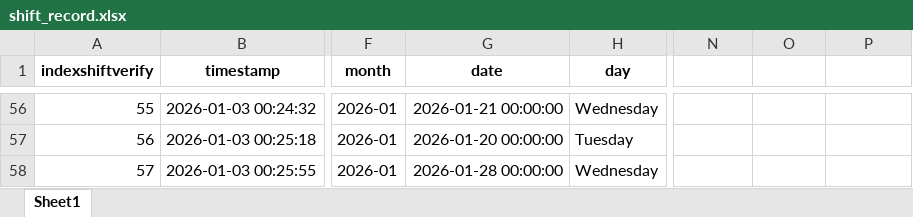
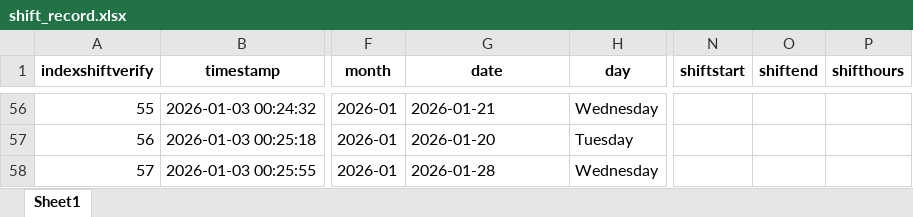
Before and after one commit to cyinggg/POD_StudentTalentWeb, an Excel workbook: data/shift_record.xlsx, sheet Sheet1, drawn as a sheet; only a part is shown, gaps mark what is left out; values as stored, in another font and other column widths than the file's, no borders; the diff covers the shown part only; the diff names each change by its address in the sheet, - before the commit and + after, or states it on an @@ line.

```diff
--- a/data/shift_record.xlsx (sheet Sheet1)
+++ b/data/shift_record.xlsx (sheet Sheet1)
-N1: (empty)
+N1: shiftstart
-O1: (empty)
+O1: shiftend
-P1: (empty)
+P1: shifthours
-G56 (date): 2026-01-21 00:00:00
+G56 (date): 2026-01-21
-G57 (date): 2026-01-20 00:00:00
+G57 (date): 2026-01-20
-G58 (date): 2026-01-28 00:00:00
+G58 (date): 2026-01-28
```
Also changed, not shown: 54 edited cells elsewhere in this sheet, data/shift_verify.xlsx, data/slot_control.xlsx, 12 other files.
